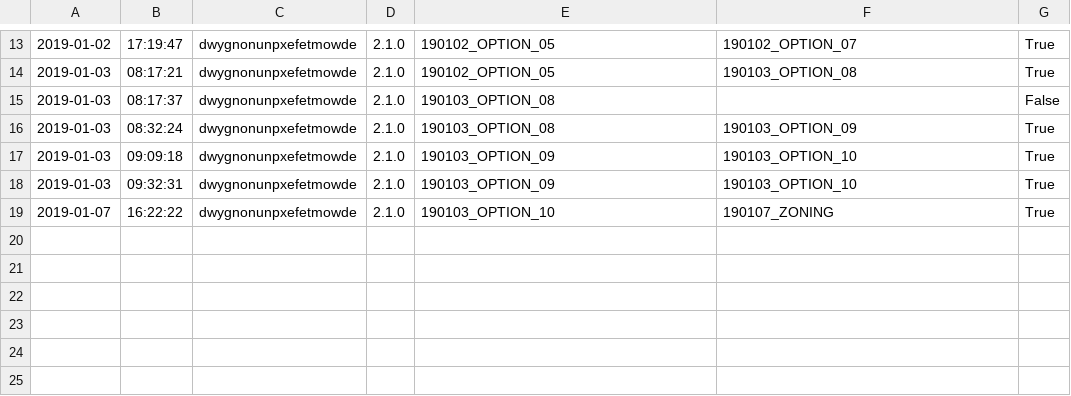
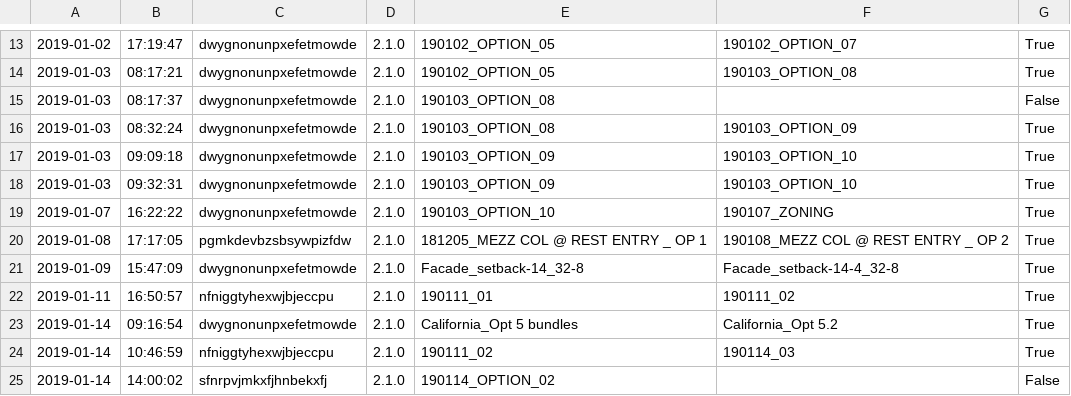
Before and after one commit to tmwarchitecture/PCPA_TOOLS, a CSV file: data/raw/1901_Blocks-Iterate.csv, drawn as a sheet; only a part is shown, gaps mark what is left out; the diff names each change by its address in the sheet, - before the commit and + after, or states it on an @@ line.

```diff
--- a/data/raw/1901_Blocks-Iterate.csv
+++ b/data/raw/1901_Blocks-Iterate.csv
+row 20: 2019-01-08 | 17:17:05 | pgmkdevbzsbsywpizfdw | 2.1.0 | 181205_MEZZ COL @ REST ENTRY _ OP 1 | 190108_MEZZ COL @ REST ENTRY _ OP 2 | True
+row 21: 2019-01-09 | 15:47:09 | dwygnonunpxefetmowde | 2.1.0 | Facade_setback-14_32-8 | Facade_setback-14-4_32-8 | True
+row 22: 2019-01-11 | 16:50:57 | nfniggtyhexwjbjeccpu | 2.1.0 | 190111_01 | 190111_02 | True
+row 23: 2019-01-14 | 09:16:54 | dwygnonunpxefetmowde | 2.1.0 | California_Opt 5 bundles | California_Opt 5.2 | True
+row 24: 2019-01-14 | 10:46:59 | nfniggtyhexwjbjeccpu | 2.1.0 | 190111_02 | 190114_03 | True
+row 25: 2019-01-14 | 14:00:02 | sfnrpvjmkxfjhnbekxfj | 2.1.0 | 190114_OPTION_02 |  | False
```
Also changed, not shown: data/raw/1901_Analytics.csv, data/raw/1901_Blocks-Populate.csv, 7 other files.
